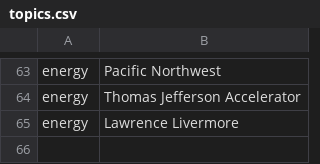
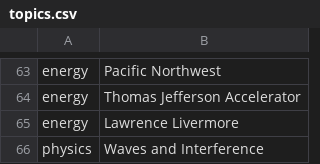
Before and after one commit to engjonah/SciBowl-Topic-Bot, a CSV file: topics.csv, drawn as a sheet; only a part is shown, gaps mark what is left out.

```diff
--- a/topics.csv
+++ b/topics.csv
@@ -65 +65,2 @@ energy,Thomas Jefferson Accelerator
 energy,Lawrence Livermore
+physics,Waves and Interference
```
Also changed, not shown: 1 other file.
